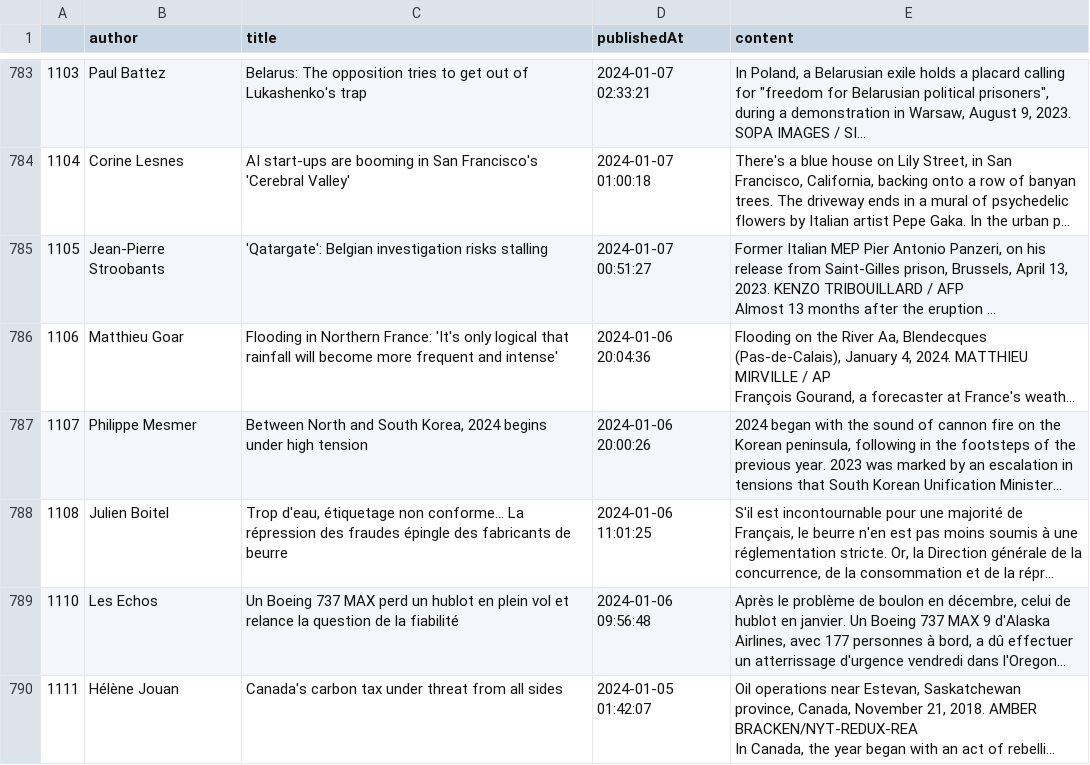
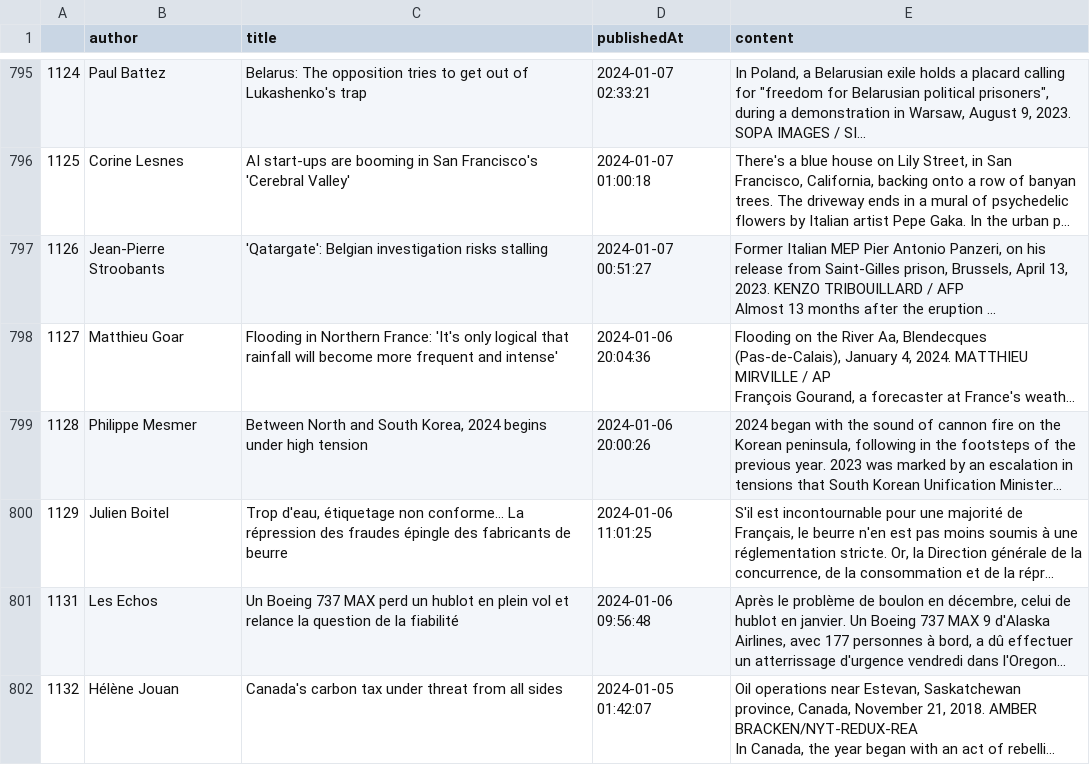
Before and after one commit to gpenessot/recommandation_articles_presse_LLM, a CSV file: data/processed/articles.csv, drawn as a sheet; only a part is shown, gaps mark what is left out; long unchanged cells end in …; addresses are those after the commit; the diff covers the shown part only; the diff names each change by its address in the sheet, - before the commit and + after, or states it on an @@ line.

```diff
--- a/data/processed/articles.csv
+++ b/data/processed/articles.csv
-A795: 1103
+A795: 1124
-A796: 1104
+A796: 1125
-A797: 1105
+A797: 1126
-A798: 1106
+A798: 1127
-A799: 1107
+A799: 1128
-A800: 1108
+A800: 1129
-A801: 1110
+A801: 1131
-A802: 1111
+A802: 1132
```
Also changed, not shown: 12 added rows and 52 edited cells elsewhere in this file.
